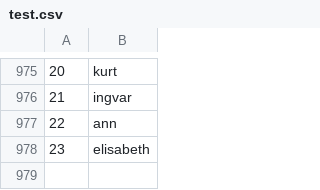
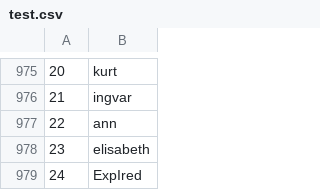
Before and after one commit to bengtlofgren/Name_identifier, a CSV file: test.csv, drawn as a sheet; only a part is shown, gaps mark what is left out; the diff names each change by its address in the sheet, - before the commit and + after, or states it on an @@ line.

```diff
--- a/test.csv
+++ b/test.csv
+row 979: 24 | ExpIred
```
Also changed, not shown: test_answers.csv.
